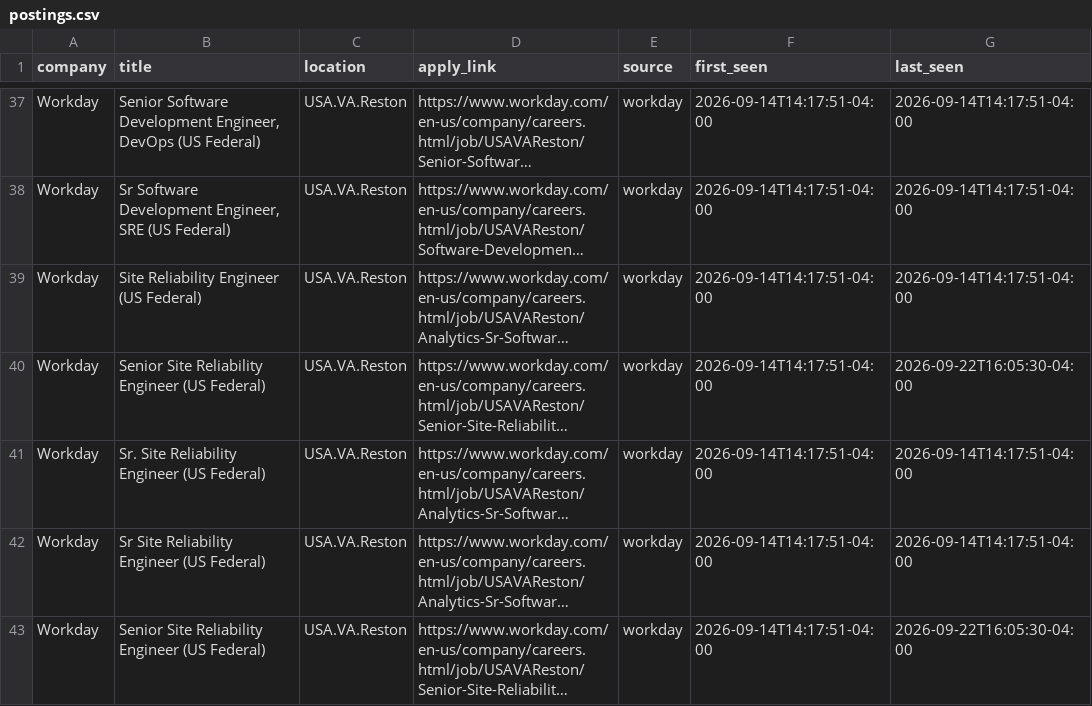
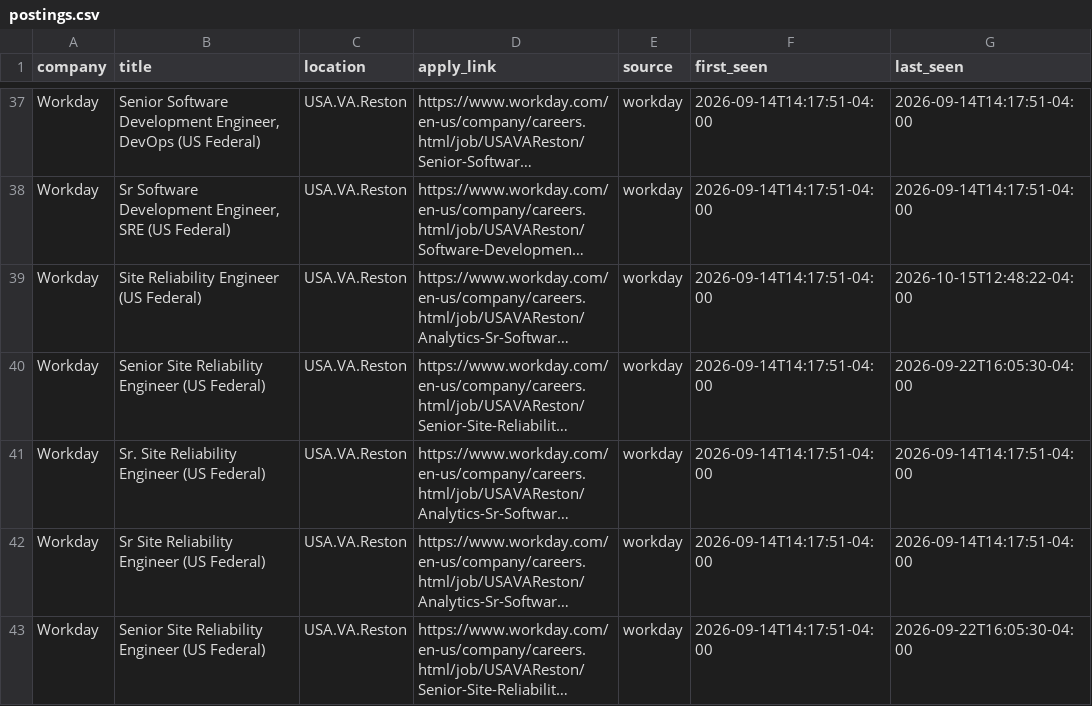
Before and after one commit to vamsi0598/opt-job-scanner, a CSV file: state/postings.csv, drawn as a sheet; only a part is shown, gaps mark what is left out; long unchanged cells end in …; the diff covers the shown part only; the diff names each change by its address in the sheet, - before the commit and + after, or states it on an @@ line.

```diff
--- a/state/postings.csv
+++ b/state/postings.csv
-G39 (last_seen): 2026-09-14T14:17:51-04:00
+G39 (last_seen): 2026-10-15T12:48:22-04:00
```
Also changed, not shown: 9 edited cells elsewhere in this file, 1 other file.
